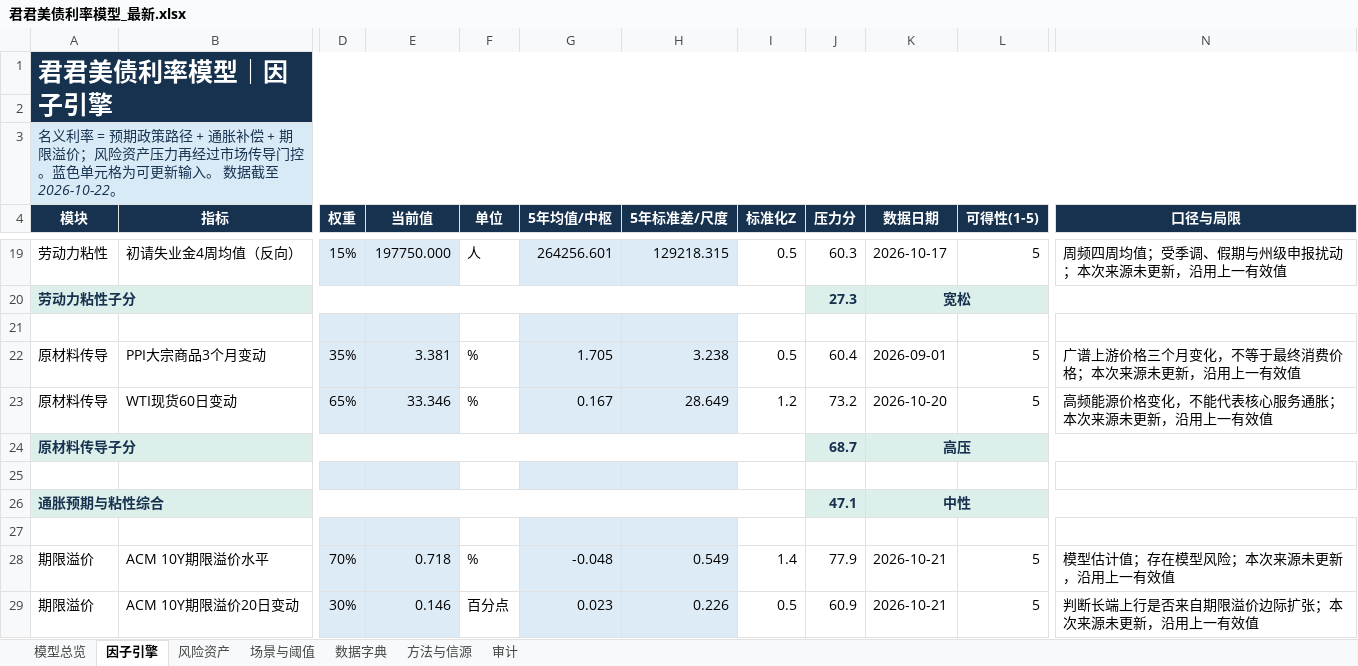
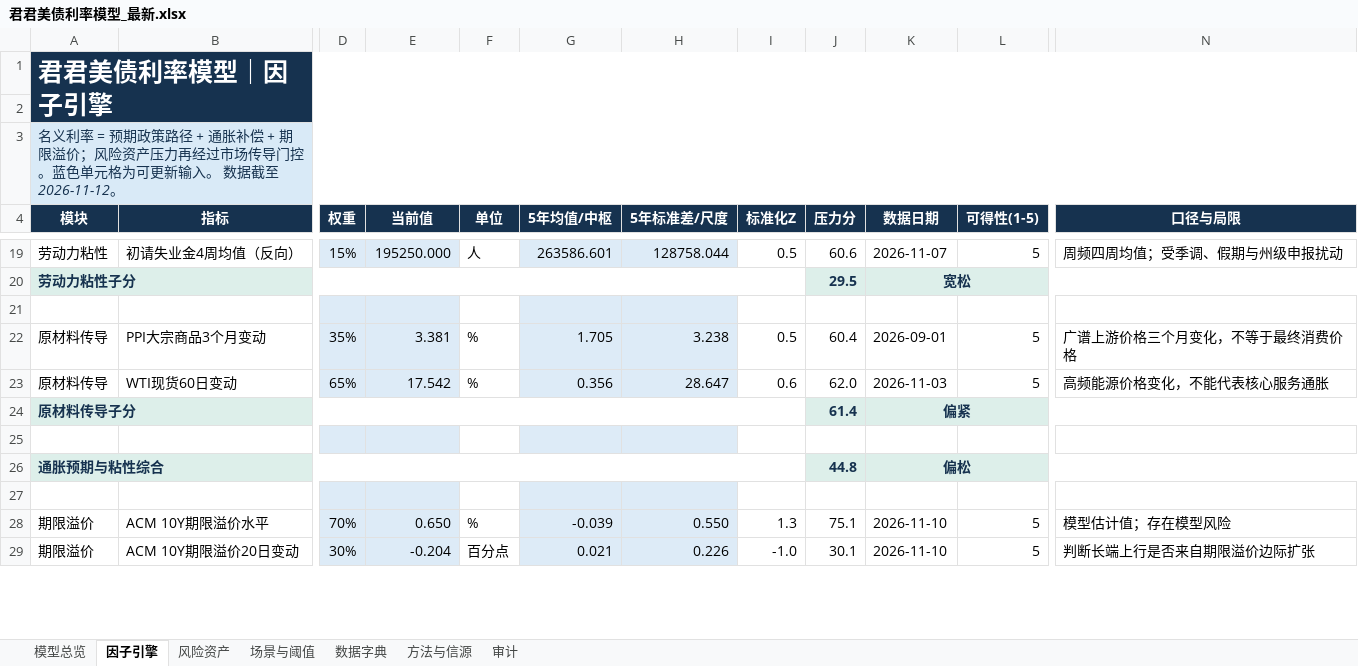
Before and after one commit to marvinbai303-ops/workspace, an Excel workbook: 产业趋势研究&选股/君君美债利率模型_自动刷新/output/君君美债利率模型_最新.xlsx, sheet 因子引擎, drawn as a sheet; only a part is shown, gaps mark what is left out; values as stored, in another font and other column widths than the file's, no borders; the diff covers the shown part only; the diff names each change by its address in the sheet, - before the commit and + after, or states it on an @@ line.

```diff
--- a/产业趋势研究&选股/君君美债利率模型_自动刷新/output/君君美债利率模型_最新.xlsx (sheet 因子引擎)
+++ b/产业趋势研究&选股/君君美债利率模型_自动刷新/output/君君美债利率模型_最新.xlsx (sheet 因子引擎)
-A3 (模块): …据截至 2026-10-22。
+A3 (模块): …据截至 2026-11-12。
-E19 (当前值): 197750.000
+E19 (当前值): 195250.000
-G19 (5年均值/中枢): 264256.601
+G19 (5年均值/中枢): 263586.601
-H19 (5年标准差/尺度): 129218.315
+H19 (5年标准差/尺度): 128758.044
-J19 (压力分): 60.3
+J19 (压力分): 60.6
-K19 (数据日期): 2026-10-17
+K19 (数据日期): 2026-11-07
-N19 (口径与局限): 周频四周均值；受季调、假期与州级申报扰动；本次来源未更新，沿用上一有效值
+N19 (口径与局限): 周频四周均值；受季调、假期与州级申报扰动
-J20 (压力分): 27.3
+J20 (压力分): 29.5
-N22 (口径与局限): 广谱上游价格三个月变化，不等于最终消费价格；本次来源未更新，沿用上一有效值
+N22 (口径与局限): 广谱上游价格三个月变化，不等于最终消费价格
-E23 (当前值): 33.346
+E23 (当前值): 17.542
-G23 (5年均值/中枢): 0.167
+G23 (5年均值/中枢): 0.356
-H23 (5年标准差/尺度): 28.649
+H23 (5年标准差/尺度): 28.647
-I23 (标准化Z): 1.2
+I23 (标准化Z): 0.6
-J23 (压力分): 73.2
+J23 (压力分): 62.0
-K23 (数据日期): 2026-10-20
+K23 (数据日期): 2026-11-03
-N23 (口径与局限): 高频能源价格变化，不能代表核心服务通胀；本次来源未更新，沿用上一有效值
+N23 (口径与局限): 高频能源价格变化，不能代表核心服务通胀
-J24 (压力分): 68.7
+J24 (压力分): 61.4
-K24 (数据日期): 高压
+K24 (数据日期): 偏紧
-J26 (压力分): 47.1
+J26 (压力分): 44.8
-K26 (数据日期): 中性
+K26 (数据日期): 偏松
-E28 (当前值): 0.718
+E28 (当前值): 0.650
-G28 (5年均值/中枢): -0.048
+G28 (5年均值/中枢): -0.039
-H28 (5年标准差/尺度): 0.549
+H28 (5年标准差/尺度): 0.550
-I28 (标准化Z): 1.4
+I28 (标准化Z): 1.3
-J28 (压力分): 77.9
+J28 (压力分): 75.1
-K28:K29 (数据日期): 2026-10-21
+K28:K29 (数据日期): 2026-11-10
-N28 (口径与局限): 模型估计值；存在模型风险；本次来源未更新，沿用上一有效值
+N28 (口径与局限): 模型估计值；存在模型风险
-E29 (当前值): 0.146
+E29 (当前值): -0.204
-G29 (5年均值/中枢): 0.023
+G29 (5年均值/中枢): 0.021
-I29 (标准化Z): 0.5
+I29 (标准化Z): -1.0
-J29 (压力分): 60.9
+J29 (压力分): 30.1
-N29 (口径与局限): 判断长端上行是否来自期限溢价边际扩张；本次来源未更新，沿用上一有效值
+N29 (口径与局限): 判断长端上行是否来自期限溢价边际扩张
```
Also changed, not shown: 109 edited cells elsewhere in this sheet, sheet 模型总览, sheet 场景与阈值, sheet 风险资产, sheet 审计, charts or pictures, 24 other files.
